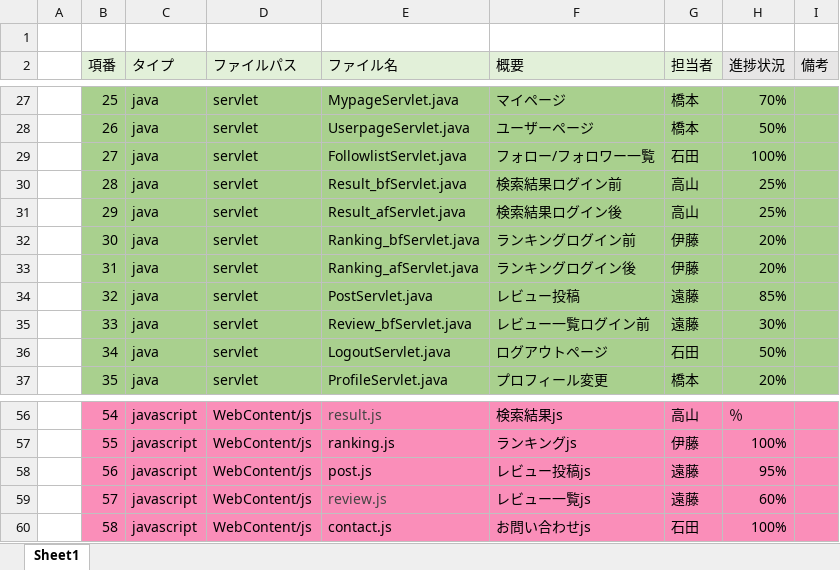
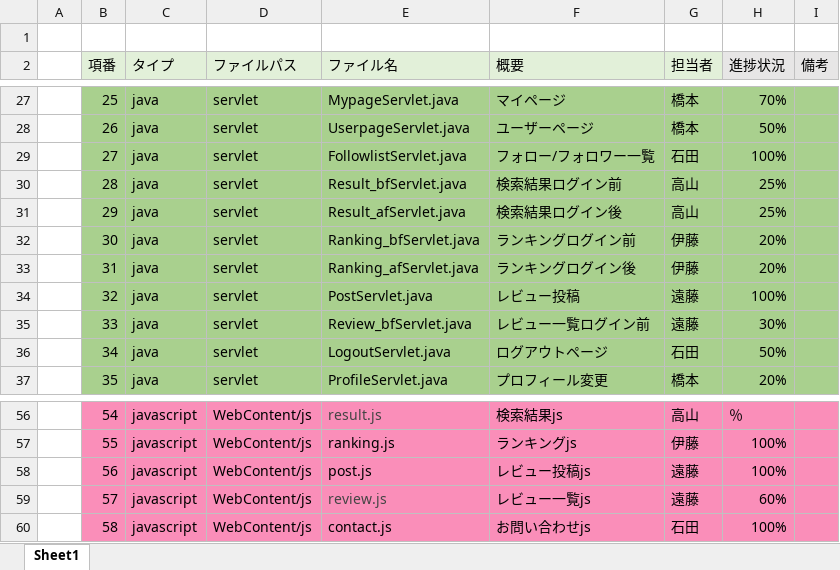
Before and after one commit to dojo2022/B-3, an Excel workbook: doc/05_ファイル構成一覧表_チーム名.xlsx, sheet Sheet1, drawn as a sheet; only a part is shown, gaps mark what is left out; values as stored, in another font and other column widths than the file's, no borders; the diff names each change by its address in the sheet, - before the commit and + after, or states it on an @@ line.

```diff
--- a/doc/05_ファイル構成一覧表_チーム名.xlsx (sheet Sheet1)
+++ b/doc/05_ファイル構成一覧表_チーム名.xlsx (sheet Sheet1)
-H34 (進捗状況): 85%
+H34 (進捗状況): 100%
-H58 (進捗状況): 95%
+H58 (進捗状況): 100%
```
Also changed, not shown: 12 other files.
